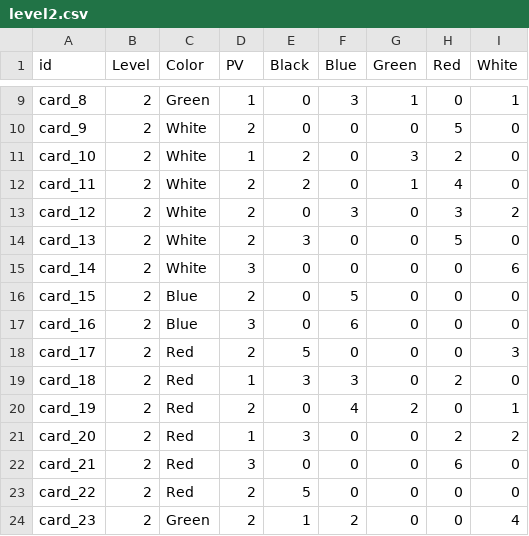
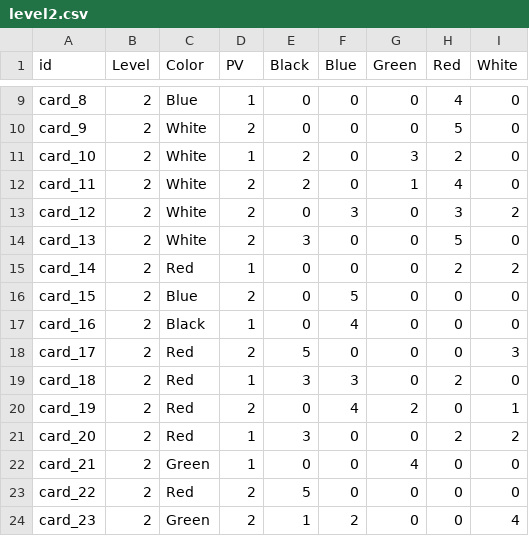
Before and after one commit to Junyuquick/CS102-Splendor-Project, a CSV file: data/level2.csv, drawn as a sheet; only a part is shown, gaps mark what is left out; the diff covers the shown part only; the diff names each change by its address in the sheet, - before the commit and + after, or states it on an @@ line.

```diff
--- a/data/level2.csv
+++ b/data/level2.csv
-C9 (Color): Green
+C9 (Color): Blue
-F9 (Blue): 3
+F9 (Blue): 0
-G9 (Green): 1
+G9 (Green): 0
-H9 (Red): 0
+H9 (Red): 4
-I9 (White): 1
+I9 (White): 0
-C15 (Color): White
+C15 (Color): Red
-D15 (PV): 3
+D15 (PV): 1
-H15 (Red): 0
+H15 (Red): 2
-I15 (White): 6
+I15 (White): 2
-C17 (Color): Blue
+C17 (Color): Black
-D17 (PV): 3
+D17 (PV): 1
-F17 (Blue): 6
+F17 (Blue): 4
-C22 (Color): Red
+C22 (Color): Green
-D22 (PV): 3
+D22 (PV): 1
-G22 (Green): 0
+G22 (Green): 4
-H22 (Red): 6
+H22 (Red): 0
```
Also changed, not shown: 39 edited cells elsewhere in this file, data/level1.csv, data/level3.csv, 22 other files.
